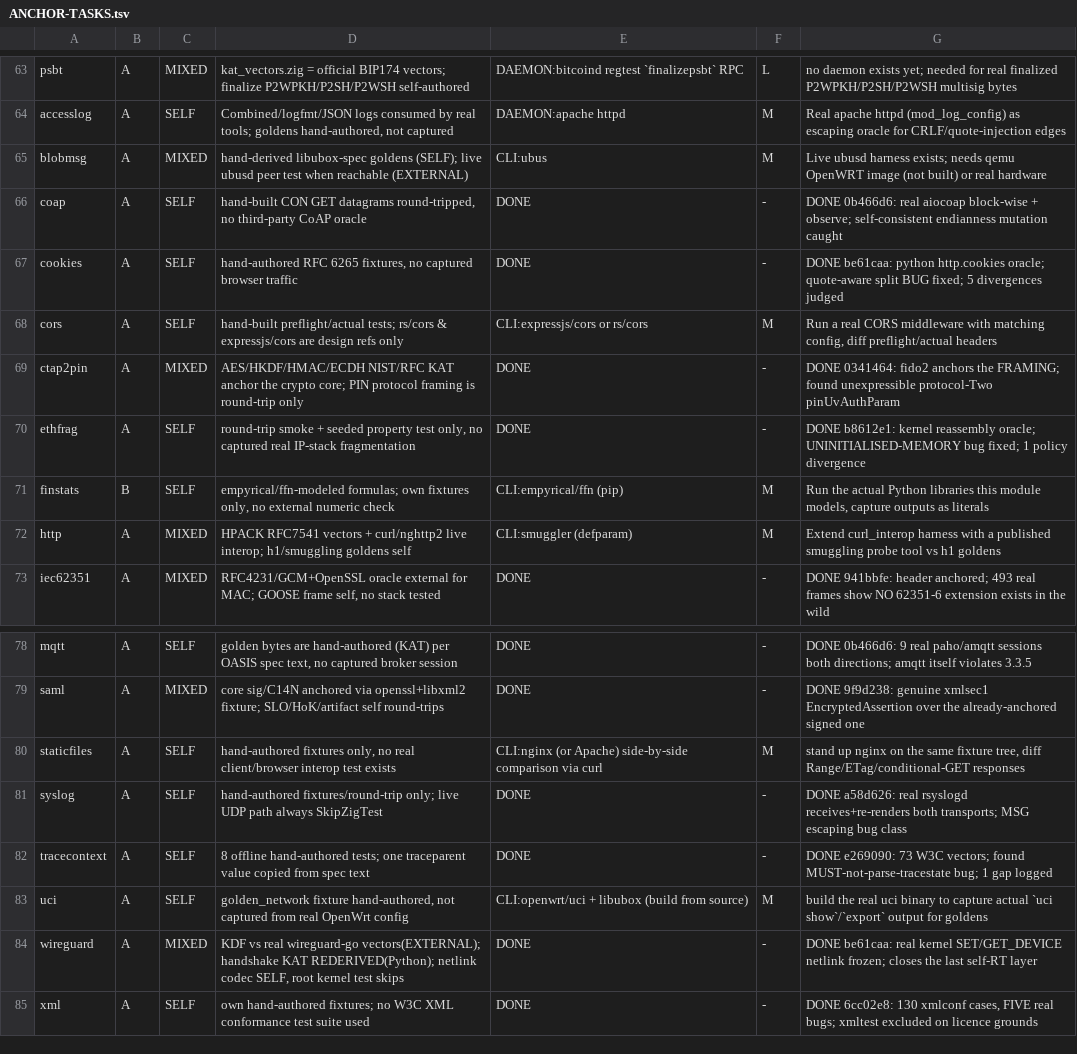
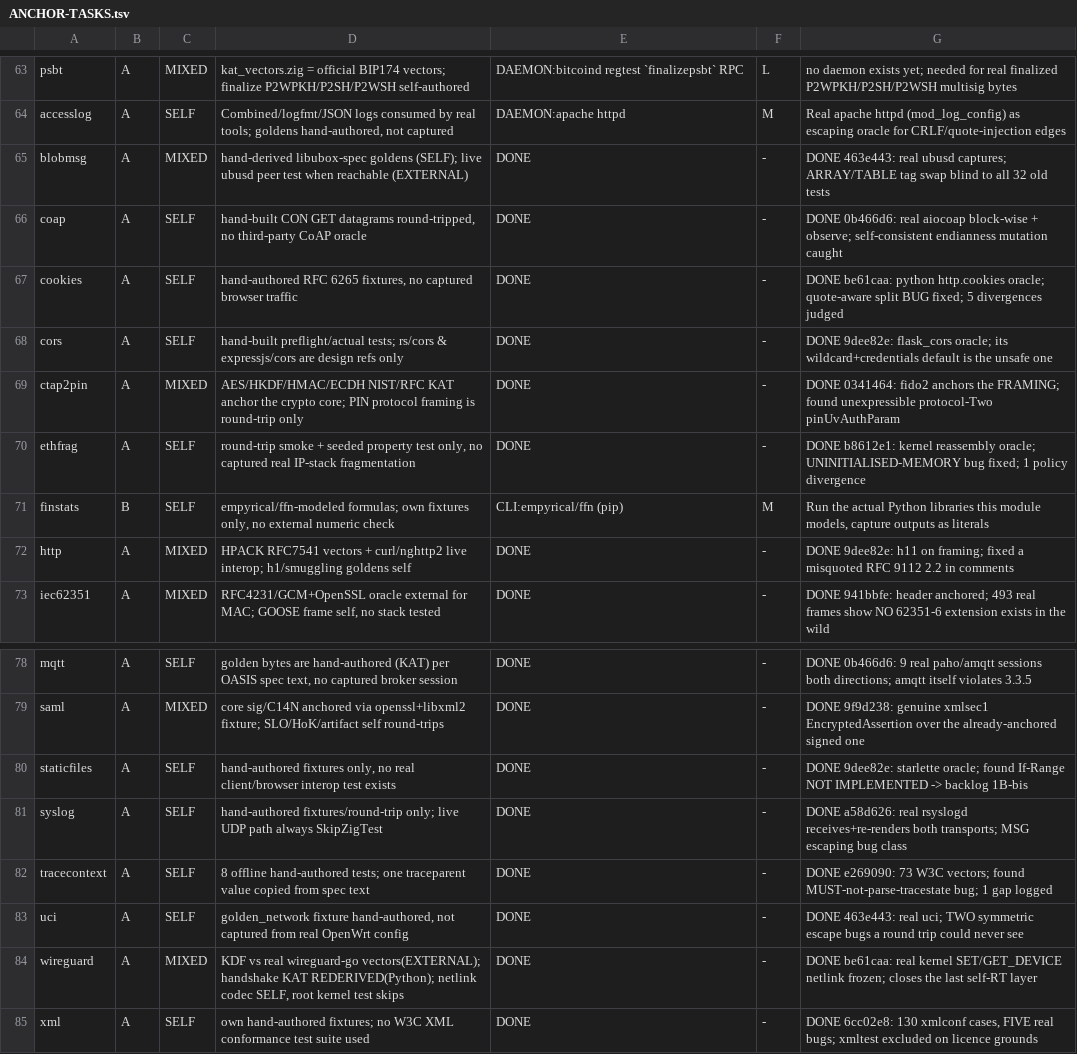
Before and after one commit to zaxified/zig-libs, a TSV file: ANCHOR-TASKS.tsv, drawn as a sheet; only a part is shown, gaps mark what is left out.

Commit message:
cors, http, staticfiles, blobmsg, uci done

```diff
--- a/ANCHOR-TASKS.tsv
+++ b/ANCHOR-TASKS.tsv
@@ -64,6 +64,6 @@ psbt	A	MIXED	kat_vectors.zig = official BIP174 vectors; finalize P2WPKH/P2SH/P2W
 accesslog	A	SELF	Combined/logfmt/JSON logs consumed by real tools; goldens hand-authored, not captured	DAEMON:apache httpd	M	Real apache httpd (mod_log_config) as escaping oracle for CRLF/quote-injection edges
-blobmsg	A	MIXED	hand-derived libubox-spec goldens (SELF); live ubusd peer test when reachable (EXTERNAL)	CLI:ubus	M	Live ubusd harness exists; needs qemu OpenWRT image (not built) or real hardware
+blobmsg	A	MIXED	hand-derived libubox-spec goldens (SELF); live ubusd peer test when reachable (EXTERNAL)	DONE	-	DONE 463e443: real ubusd captures; ARRAY/TABLE tag swap blind to all 32 old tests
 coap	A	SELF	hand-built CON GET datagrams round-tripped, no third-party CoAP oracle	DONE	-	DONE 0b466d6: real aiocoap block-wise + observe; self-consistent endianness mutation caught
 cookies	A	SELF	hand-authored RFC 6265 fixtures, no captured browser traffic	DONE	-	DONE be61caa: python http.cookies oracle; quote-aware split BUG fixed; 5 divergences judged
-cors	A	SELF	hand-built preflight/actual tests; rs/cors & expressjs/cors are design refs only	CLI:expressjs/cors or rs/cors	M	Run a real CORS middleware with matching config, diff preflight/actual headers
+cors	A	SELF	hand-built preflight/actual tests; rs/cors & expressjs/cors are design refs only	DONE	-	DONE 9dee82e: flask_cors oracle; its wildcard+credentials default is the unsafe one
 ctap2pin	A	MIXED	AES/HKDF/HMAC/ECDH NIST/RFC KAT anchor the crypto core; PIN protocol framing is round-trip only	DONE	-	DONE 0341464: fido2 anchors the FRAMING; found unexpressible protocol-Two pinUvAuthParam
@@ -71,3 +71,3 @@ ethfrag	A	SELF	round-trip smoke + seeded property test only, no captured real IP
 finstats	B	SELF	empyrical/ffn-modeled formulas; own fixtures only, no external numeric check	CLI:empyrical/ffn (pip)	M	Run the actual Python libraries this module models, capture outputs as literals
-http	A	MIXED	HPACK RFC7541 vectors + curl/nghttp2 live interop; h1/smuggling goldens self	CLI:smuggler (defparam)	M	Extend curl_interop harness with a published smuggling probe tool vs h1 goldens
+http	A	MIXED	HPACK RFC7541 vectors + curl/nghttp2 live interop; h1/smuggling goldens self	DONE	-	DONE 9dee82e: h11 on framing; fixed a misquoted RFC 9112 2.2 in comments
 iec62351	A	MIXED	RFC4231/GCM+OpenSSL oracle external for MAC; GOOSE frame self, no stack tested	DONE	-	DONE 941bbfe: header anchored; 493 real frames show NO 62351-6 extension exists in the wild
@@ -79,6 +79,6 @@ mqtt	A	SELF	golden bytes are hand-authored (KAT) per OASIS spec text, no capture
 saml	A	MIXED	core sig/C14N anchored via openssl+libxml2 fixture; SLO/HoK/artifact self round-trips	DONE	-	DONE 9f9d238: genuine xmlsec1 EncryptedAssertion over the already-anchored signed one
-staticfiles	A	SELF	hand-authored fixtures only, no real client/browser interop test exists	CLI:nginx (or Apache) side-by-side comparison via curl	M	stand up nginx on the same fixture tree, diff Range/ETag/conditional-GET responses
+staticfiles	A	SELF	hand-authored fixtures only, no real client/browser interop test exists	DONE	-	DONE 9dee82e: starlette oracle; found If-Range NOT IMPLEMENTED -> backlog 1B-bis
 syslog	A	SELF	hand-authored fixtures/round-trip only; live UDP path always SkipZigTest	DONE	-	DONE a58d626: real rsyslogd receives+re-renders both transports; MSG escaping bug class
 tracecontext	A	SELF	8 offline hand-authored tests; one traceparent value copied from spec text	DONE	-	DONE e269090: 73 W3C vectors; found MUST-not-parse-tracestate bug; 1 gap logged
-uci	A	SELF	golden_network fixture hand-authored, not captured from real OpenWrt config	CLI:openwrt/uci + libubox (build from source)	M	build the real uci binary to capture actual `uci show`/`export` output for goldens
+uci	A	SELF	golden_network fixture hand-authored, not captured from real OpenWrt config	DONE	-	DONE 463e443: real uci; TWO symmetric escape bugs a round trip could never see
 wireguard	A	MIXED	KDF vs real wireguard-go vectors(EXTERNAL); handshake KAT REDERIVED(Python); netlink codec SELF, root kernel test skips	DONE	-	DONE be61caa: real kernel SET/GET_DEVICE netlink frozen; closes the last self-RT layer
```
